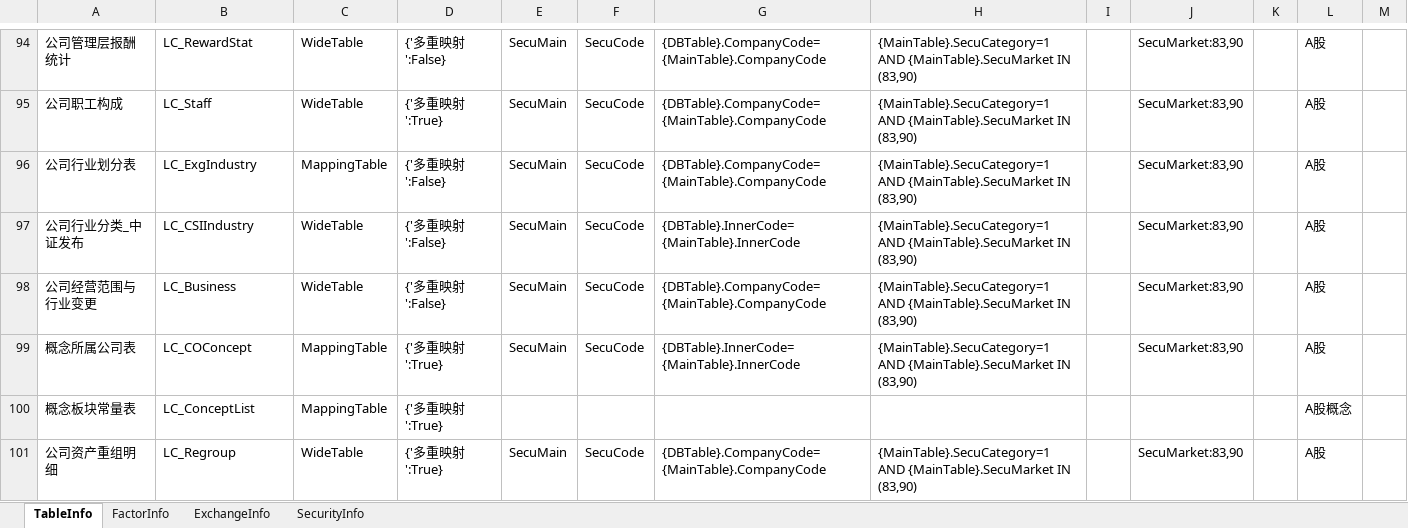
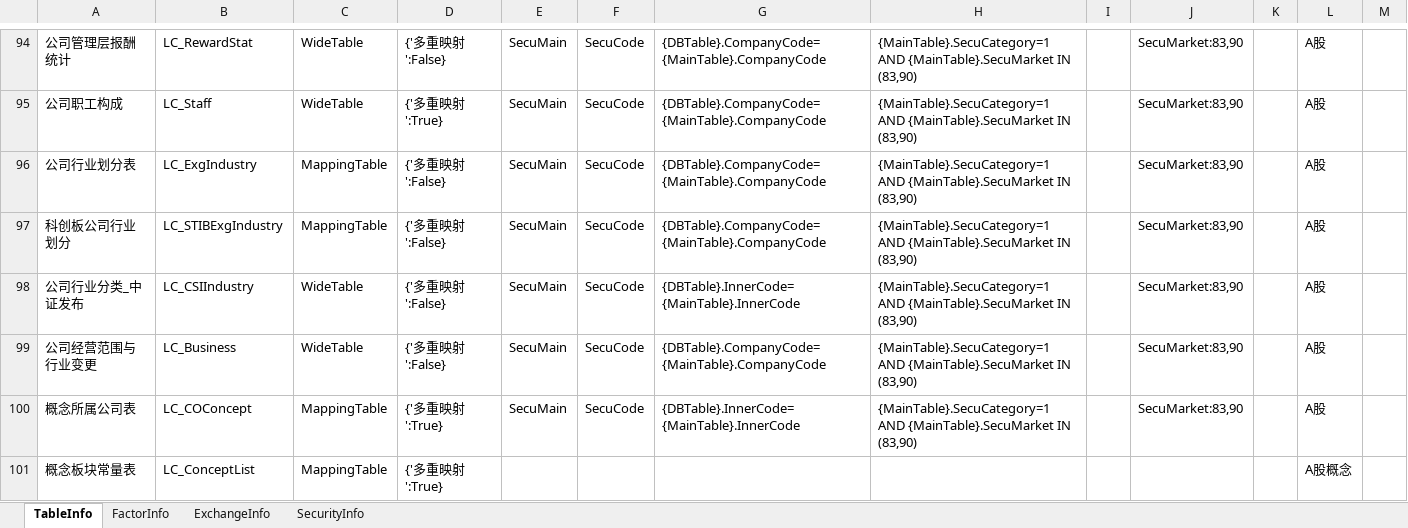
Before and after one commit to Scorpi000/QuantStudio, an Excel workbook: QuantStudio/Resource/JYDBInfo.xlsx, sheet TableInfo, drawn as a sheet; only a part is shown, gaps mark what is left out; the shorter side is filled out with more unchanged rows; values as stored, in another font and other column widths than the file's, no borders; the diff names each change by its address in the sheet, - before the commit and + after, or states it on an @@ line.

```diff
--- a/QuantStudio/Resource/JYDBInfo.xlsx (sheet TableInfo)
+++ b/QuantStudio/Resource/JYDBInfo.xlsx (sheet TableInfo)
+row 97: 科创板公司行业划分 | LC_STIBExgIndustry | MappingTable | {'多重映射':False} | SecuMain | SecuCode | {DBTable}.CompanyCode={MainTable}.CompanyCode | {MainTable}.SecuCategory=1 AND {MainTable}.SecuMarket IN (83,90) |  | SecuMarket:83,90 |  | A股
```
Also changed, not shown: sheet FactorInfo, 1 other file.
